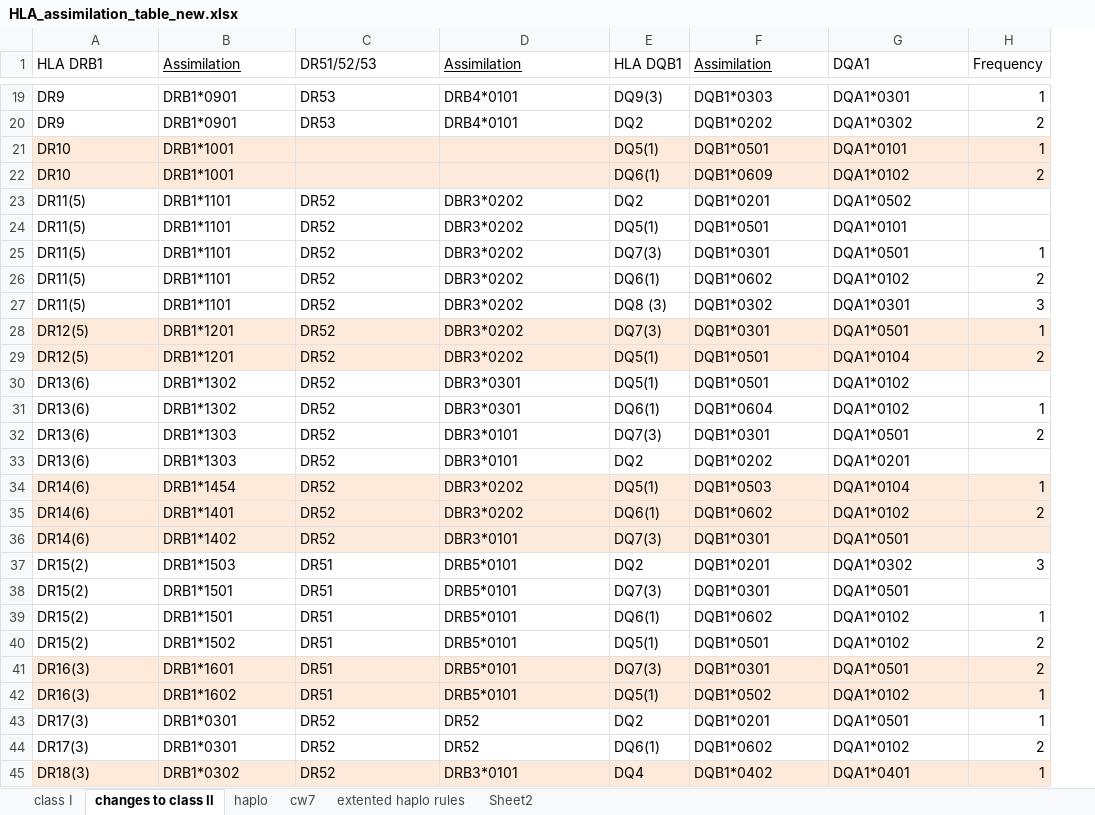
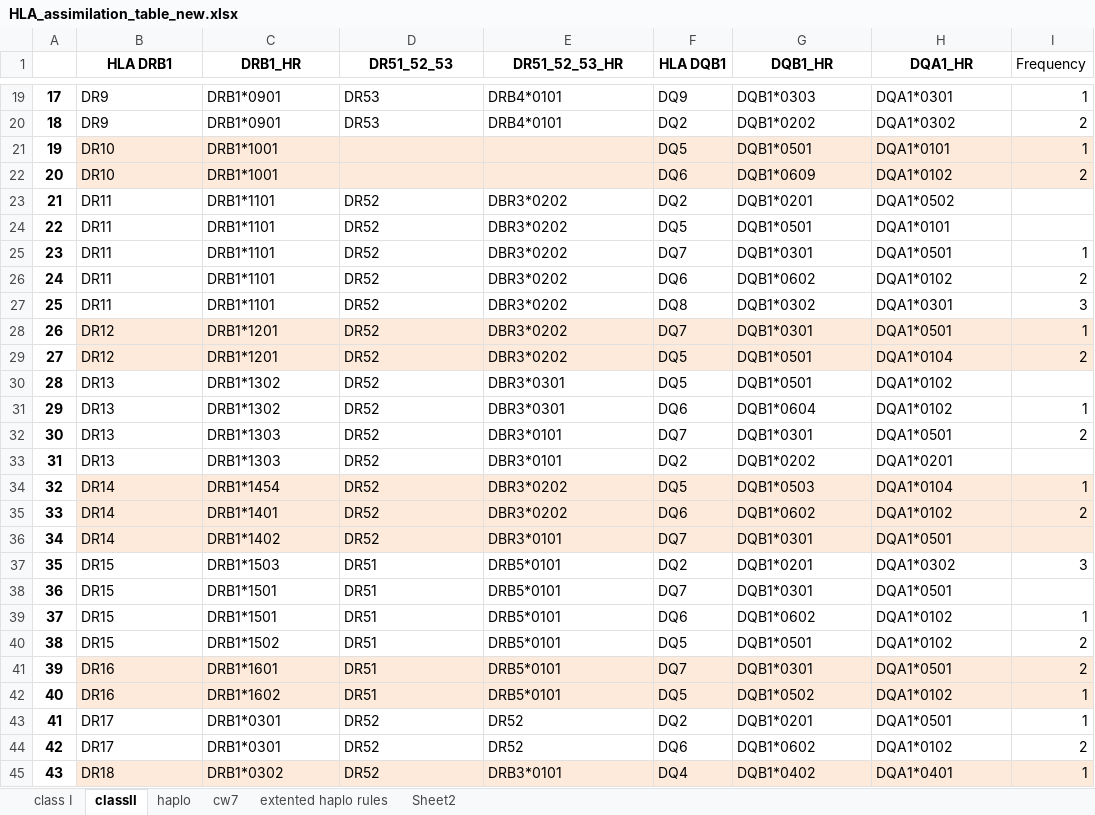
Before and after one commit to Addy81/hla_assimilator, an Excel workbook: data/HLA_assimilation_table_new.xlsx, sheet classII, drawn as a sheet; only a part is shown, gaps mark what is left out; values as stored, in another font and other column widths than the file's, no borders; removed rows and columns are numbered as before the commit, all else as after; the diff names each change by its address in the sheet, - before the commit and + after, or states it on an @@ line.

```diff
--- a/data/HLA_assimilation_table_new.xlsx (sheet classII)
+++ b/data/HLA_assimilation_table_new.xlsx (sheet classII)
-sheet tab: changes to class II
+sheet tab: classII
+column A, rows 19-45: 17 | 18 | 19 | 20 | 21 | 22 | 23 | 24 | 25 | 26 | 27 | 28 | 29 | 30 | 31 | 32 | 33 | 34 | 35 | 36 | 37 | 38 | 39 | 40 | 41 | 42 | 43
-column E (HLA DQB1), rows 19-45: DQ9(3) | DQ2 | DQ5(1) | DQ6(1) | DQ2 | DQ5(1) | DQ7(3) | DQ6(1) | DQ8 (3) | DQ7(3) | DQ5(1) | DQ5(1) | DQ6(1) | DQ7(3) | DQ2 | DQ5(1) | DQ6(1) | DQ7(3) | DQ2 | DQ7(3) | DQ6(1) | DQ5(1) | DQ7(3) | DQ5(1) | DQ2 | DQ6(1) | DQ4
+column F (HLA DQB1), rows 19-45: DQ9 | DQ2 | DQ5 | DQ6 | DQ2 | DQ5 | DQ7 | DQ6 | DQ8 | DQ7 | DQ5 | DQ5 | DQ6 | DQ7 | DQ2 | DQ5 | DQ6 | DQ7 | DQ2 | DQ7 | DQ6 | DQ5 | DQ7 | DQ5 | DQ2 | DQ6 | DQ4
@@ B1:E1 bold: off → on, alignment: left → center @@
-C1: Assimilation
+C1: DRB1_HR
-C1 underline: on
+C1 underline: off
-D1: DR51/52/53
+D1: DR51_52_53
-E1: Assimilation
+E1: DR51_52_53_HR
-E1 underline: on
+E1 underline: off
-G1: Assimilation
+G1: DQB1_HR
-G1:H1 bold: off
+G1:H1 bold: on
-G1 underline: on
+G1 underline: off
-G1:H1 alignment: left
+G1:H1 alignment: center
-H1: DQA1
+H1: DQA1_HR
-B23:B27 (HLA DRB1): DR11(5)
+B23:B27 (HLA DRB1): DR11
-B28:B29 (HLA DRB1): DR12(5)
+B28:B29 (HLA DRB1): DR12
-B30:B33 (HLA DRB1): DR13(6)
+B30:B33 (HLA DRB1): DR13
-B34:B36 (HLA DRB1): DR14(6)
+B34:B36 (HLA DRB1): DR14
-B37:B40 (HLA DRB1): DR15(2)
+B37:B40 (HLA DRB1): DR15
-B41:B42 (HLA DRB1): DR16(3)
+B41:B42 (HLA DRB1): DR16
-B43:B44 (HLA DRB1): DR17(3)
+B43:B44 (HLA DRB1): DR17
-B45 (HLA DRB1): DR18(3)
+B45 (HLA DRB1): DR18
```
Also changed, not shown: sheet cw7, 1 other file.
